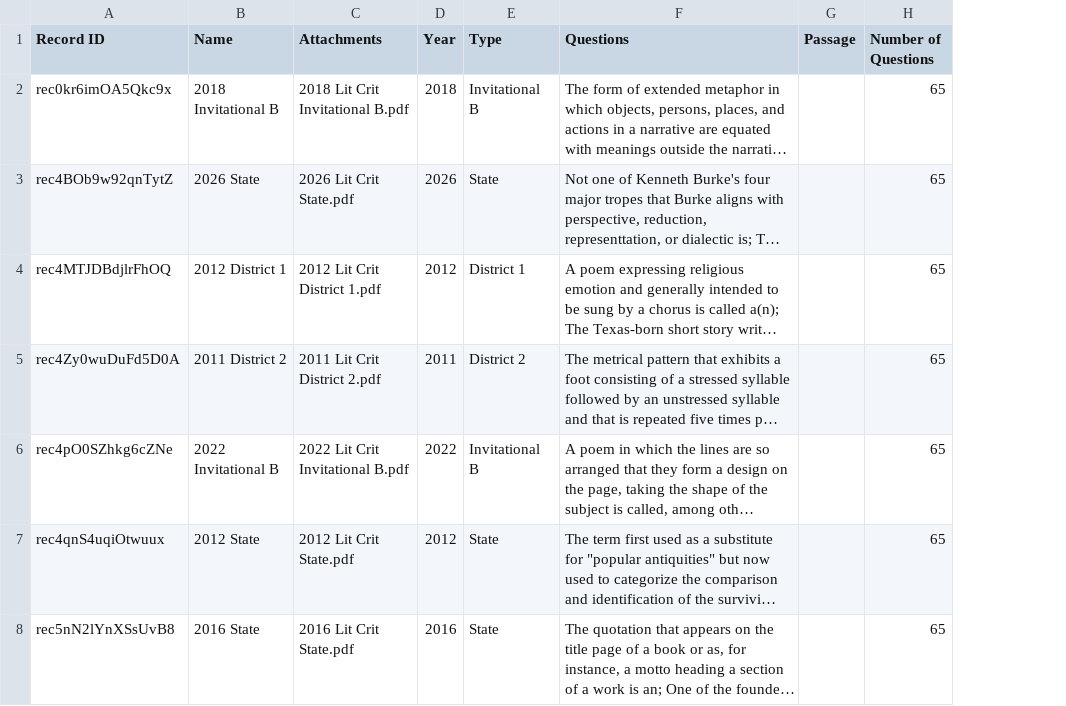
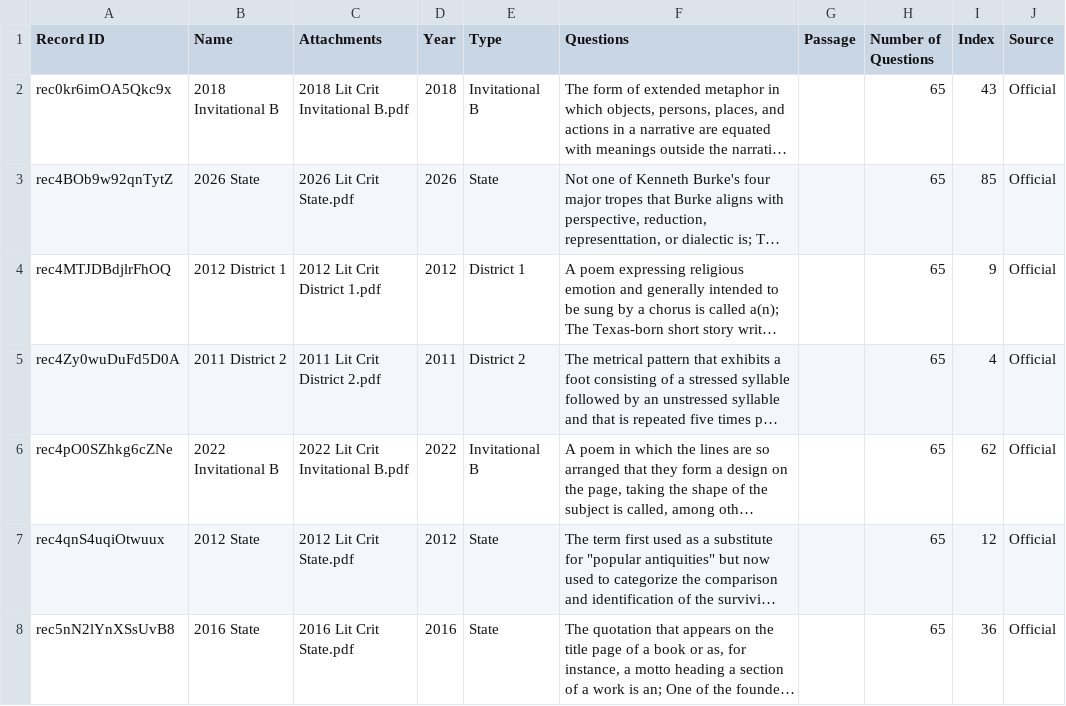
Before and after one commit to abarbarianlibrarian/lit-crit, a CSV file: backup/tests.csv, drawn as a sheet; only a part is shown; long unchanged cells end in …; the diff covers the shown part only; the diff names each change by its address in the sheet, - before the commit and + after, or states it on an @@ line.

```diff
--- a/backup/tests.csv
+++ b/backup/tests.csv
+column I (Index), rows 2-8: 43 | 85 | 9 | 4 | 62 | 12 | 36
+column J (Source), rows 2-8: all Official
```
Also changed, not shown: 1 added row elsewhere in this file, backup/prizes.csv, backup/reading-resources.csv, 19 other files.
